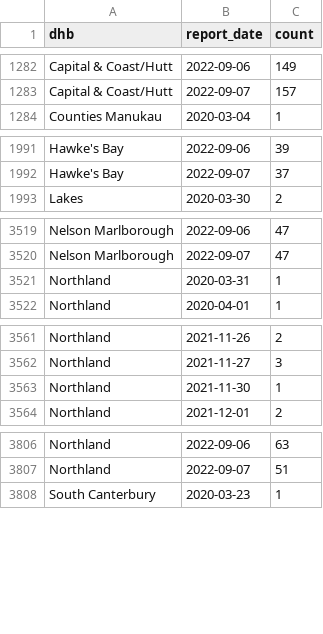
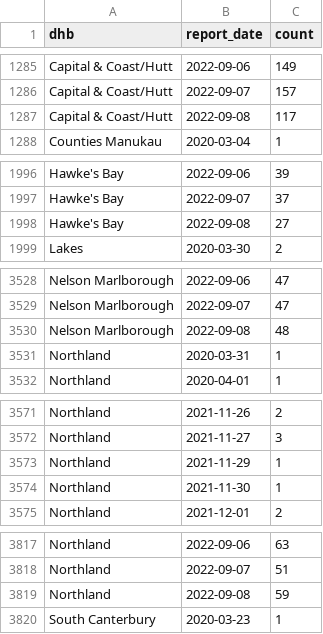
Before and after one commit to harkanwals/cdm, a CSV file: data/csvs/dhb_case_count.csv, drawn as a sheet; only a part is shown, gaps mark what is left out; the diff covers the shown part only.

```diff
--- a/data/csvs/dhb_case_count.csv
+++ b/data/csvs/dhb_case_count.csv
@@ -1283,2 +1286,3 @@ Capital & Coast/Hutt,2022-09-06,149
 Capital & Coast/Hutt,2022-09-07,157
+Capital & Coast/Hutt,2022-09-08,117
 Counties Manukau,2020-03-04,1
@@ -1992,2 +1997,3 @@ Hawke's Bay,2022-09-06,39
 Hawke's Bay,2022-09-07,37
+Hawke's Bay,2022-09-08,27
 Lakes,2020-03-30,2
@@ -3520,2 +3529,3 @@ Nelson Marlborough,2022-09-06,47
 Nelson Marlborough,2022-09-07,47
+Nelson Marlborough,2022-09-08,48
 Northland,2020-03-31,1
@@ -3562,2 +3572,3 @@ Northland,2021-11-26,2
 Northland,2021-11-27,3
+Northland,2021-11-29,1
 Northland,2021-11-30,1
@@ -3807,2 +3818,3 @@ Northland,2022-09-06,63
 Northland,2022-09-07,51
+Northland,2022-09-08,59
 South Canterbury,2020-03-23,1
```
Also changed, not shown: 16 added rows and 23 edited cells elsewhere in this file, 1 other file.
